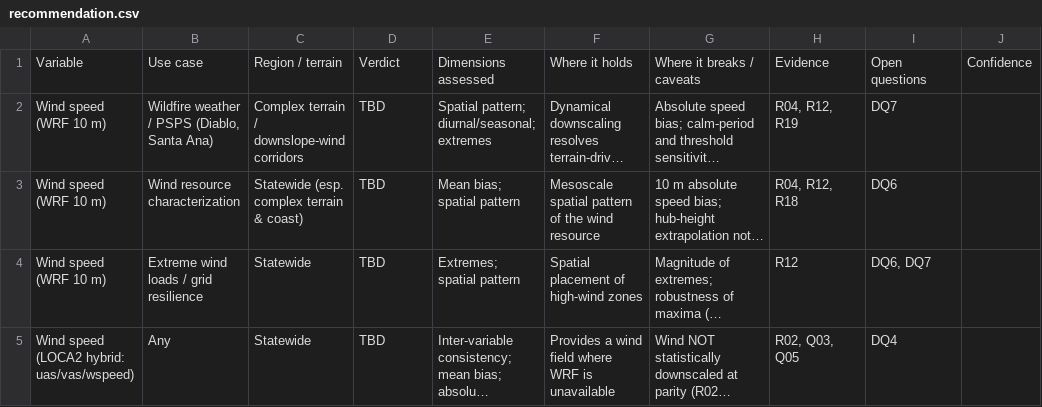
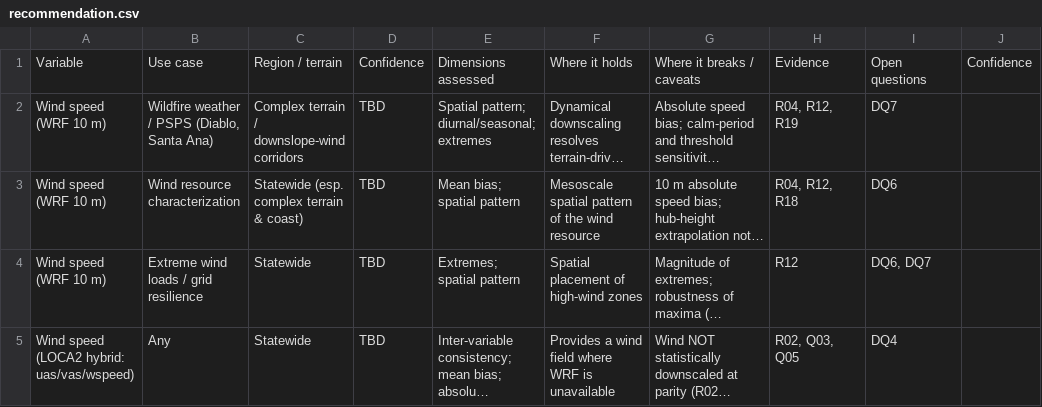
Before and after one commit to cal-adapt/cae-archives, a CSV file: data_quality/data_quality_guidance/data/recommendation.csv, drawn as a sheet; only a part is shown; long unchanged cells end in …; the diff names each change by its address in the sheet, - before the commit and + after, or states it on an @@ line.

```diff
--- a/data_quality/data_quality_guidance/data/recommendation.csv
+++ b/data_quality/data_quality_guidance/data/recommendation.csv
-D1: Verdict
+D1: Confidence
```
Also changed, not shown: 8 other files.
